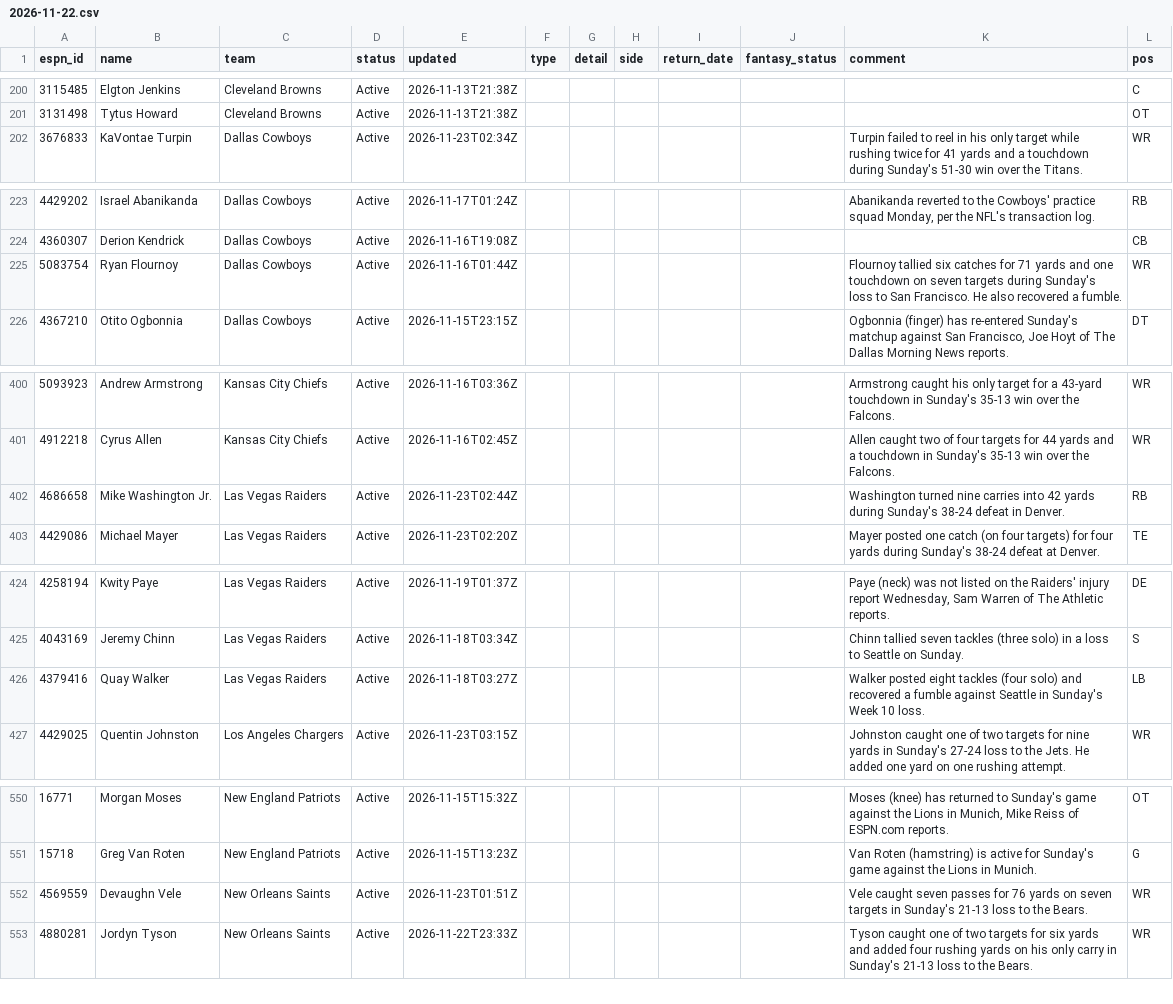
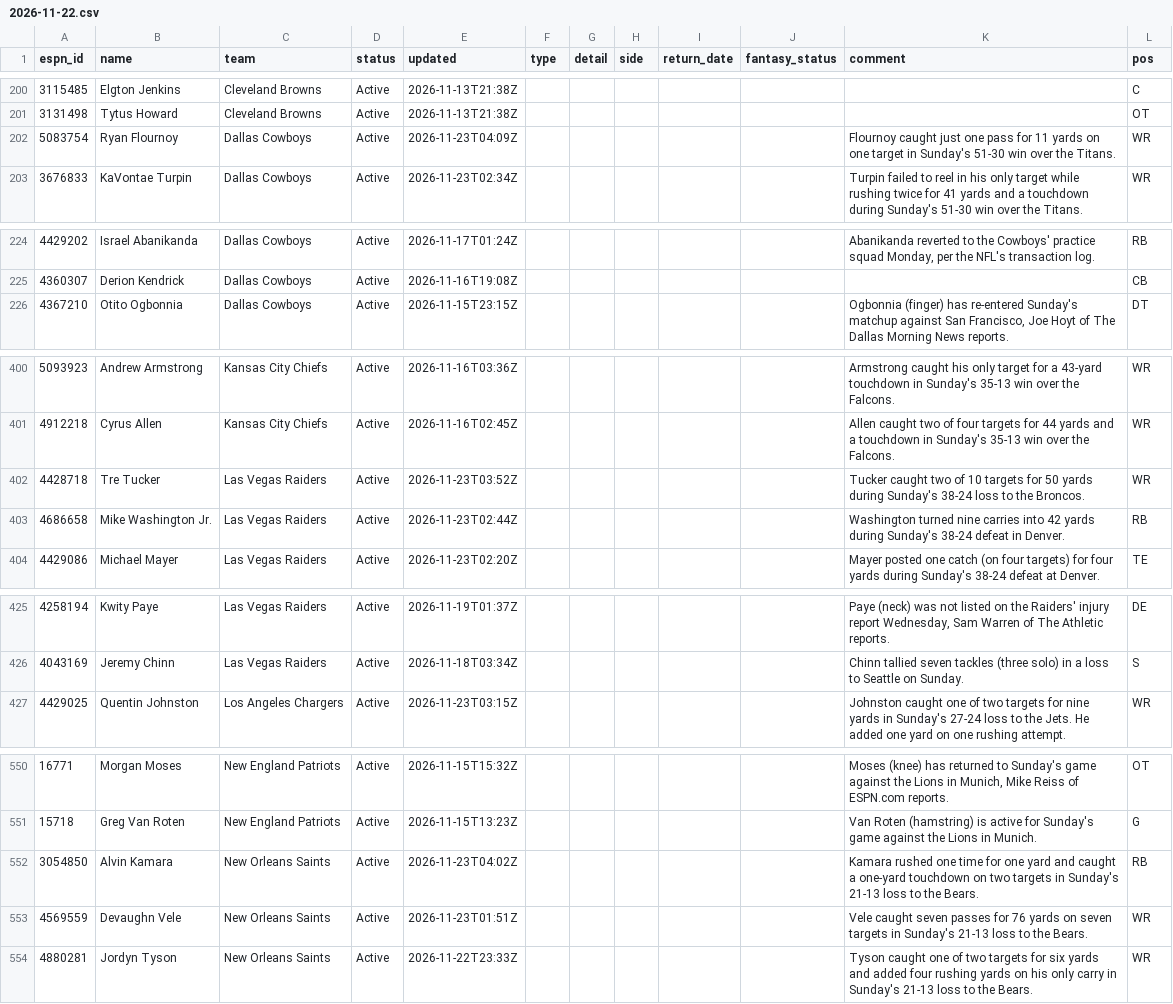
Before and after one commit to ChefJulio/nfl-edge, a CSV file: data/espn_injuries/2026-11-22.csv, drawn as a sheet; only a part is shown, gaps mark what is left out; removed rows and columns are numbered as before the commit, all else as after; the diff covers the shown part only; the diff names each change by its address in the sheet, - before the commit and + after, or states it on an @@ line.

```diff
--- a/data/espn_injuries/2026-11-22.csv
+++ b/data/espn_injuries/2026-11-22.csv
+row 202: 5083754 | Ryan Flournoy | Dallas Cowboys | Active | 2026-11-23T04:09Z |  |  |  |  |  | Flournoy caught just one pass for 11 yards on one target in Sunday's 51-30 win over the Titans. | WR
-row 225: 5083754 | Ryan Flournoy | Dallas Cowboys | Active | 2026-11-16T01:44Z |  |  |  |  |  | Flournoy tallied six catches for 71 yards and one touchdown on seven targets during Sunday's loss to San Francisco. He also recovered a fumble. | WR
+row 402: 4428718 | Tre Tucker | Las Vegas Raiders | Active | 2026-11-23T03:52Z |  |  |  |  |  | Tucker caught two of 10 targets for 50 yards during Sunday's 38-24 loss to the Broncos. | WR
-row 426: 4379416 | Quay Walker | Las Vegas Raiders | Active | 2026-11-18T03:27Z |  |  |  |  |  | Walker posted eight tackles (four solo) and recovered a fumble against Seattle in Sunday's Week 10 loss. | LB
+row 552: 3054850 | Alvin Kamara | New Orleans Saints | Active | 2026-11-23T04:02Z |  |  |  |  |  | Kamara rushed one time for one yard and caught a one-yard touchdown on two targets in Sunday's 21-13 loss to the Bears. | RB
```
Also changed, not shown: 1 added row and 2 removed rows elsewhere in this file, 2 other files.
